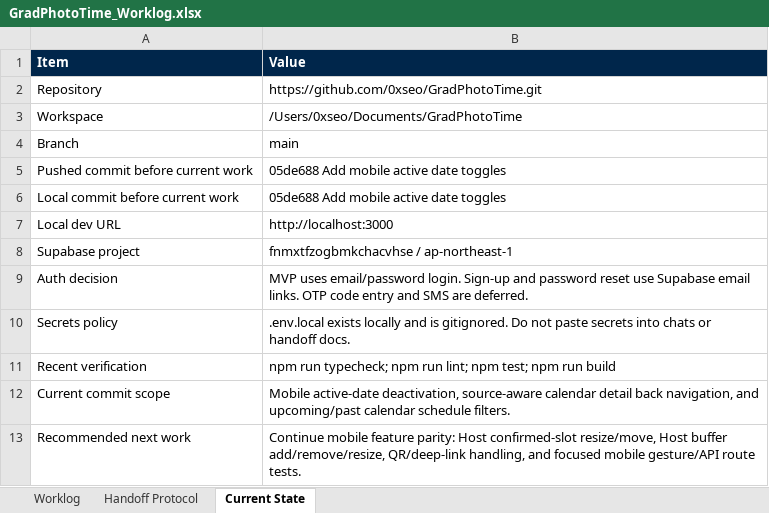
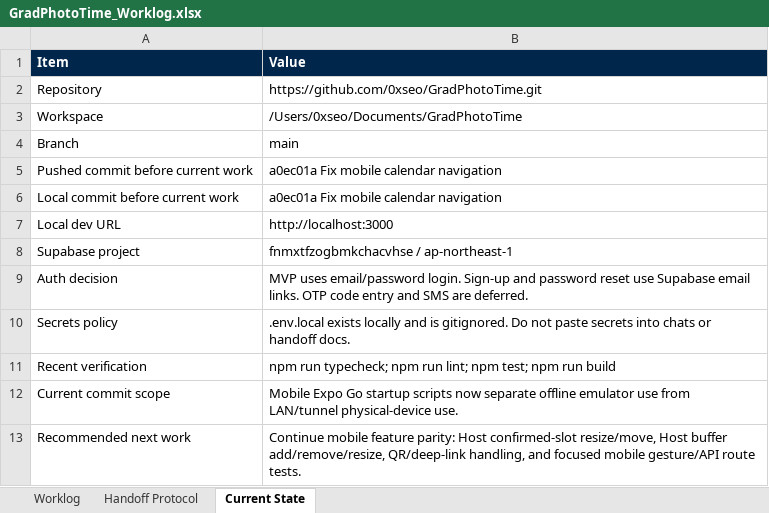
Before and after one commit to 0xseo/GradPhotoTime, an Excel workbook: handoff/GradPhotoTime_Worklog.xlsx, sheet Current State, drawn as a sheet; values as stored, in another font and other column widths than the file's, no borders; table styles not drawn; the diff names each change by its address in the sheet, - before the commit and + after, or states it on an @@ line.

Commit message:
Fix Expo Go startup scripts

```diff
--- a/handoff/GradPhotoTime_Worklog.xlsx (sheet Current State)
+++ b/handoff/GradPhotoTime_Worklog.xlsx (sheet Current State)
-B5:B6 (Value): 05de688 Add mobile active date toggles
+B5:B6 (Value): a0ec01a Fix mobile calendar navigation
-B12 (Value): Mobile active-date deactivation, source-aware calendar detail back navigation, and upcoming/past calendar schedule filters.
+B12 (Value): Mobile Expo Go startup scripts now separate offline emulator use from LAN/tunnel physical-device use.
```
Also changed, not shown: sheet Worklog, 2 other files.
